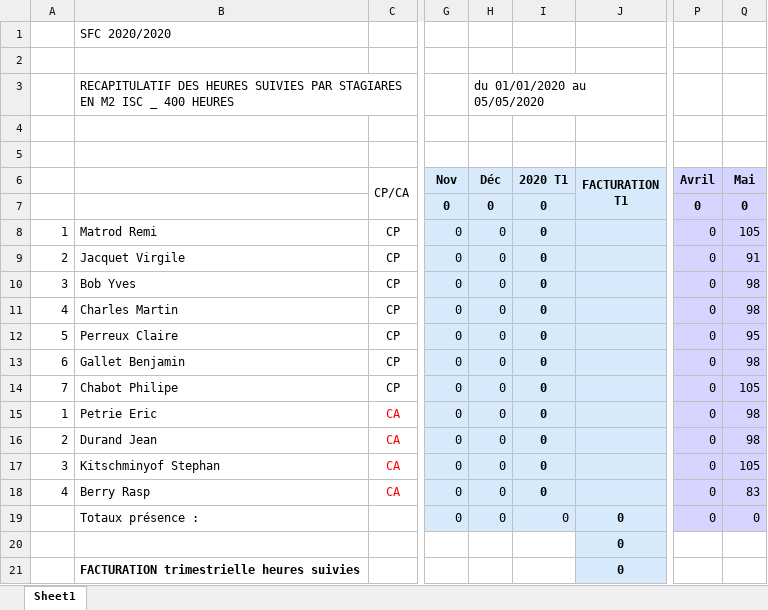
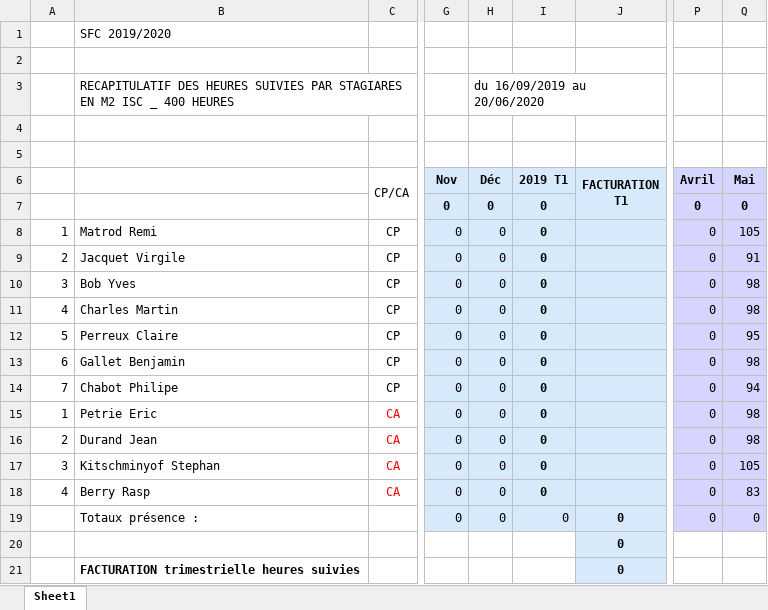
Before and after one commit to PazIExplorer/TeamRVBS, an Excel workbook: app/static/excel/forfaitHorraire.xlsx, sheet Sheet1, drawn as a sheet; only a part is shown, gaps mark what is left out; values as stored, in another font and other column widths than the file's, no borders; the diff names each change by its address in the sheet, - before the commit and + after, or states it on an @@ line.

```diff
--- a/app/static/excel/forfaitHorraire.xlsx (sheet Sheet1)
+++ b/app/static/excel/forfaitHorraire.xlsx (sheet Sheet1)
-B1: SFC 2020/2020
+B1: SFC 2019/2020
-H3 (Déc): du 01/01/2020 au 05/05/2020
+H3 (Déc): du 16/09/2019 au 20/06/2020
-I6: 2020 T1
+I6: 2019 T1
-Q14 (Mai): 105
+Q14 (Mai): 94
```
Also changed, not shown: 4 other files.
